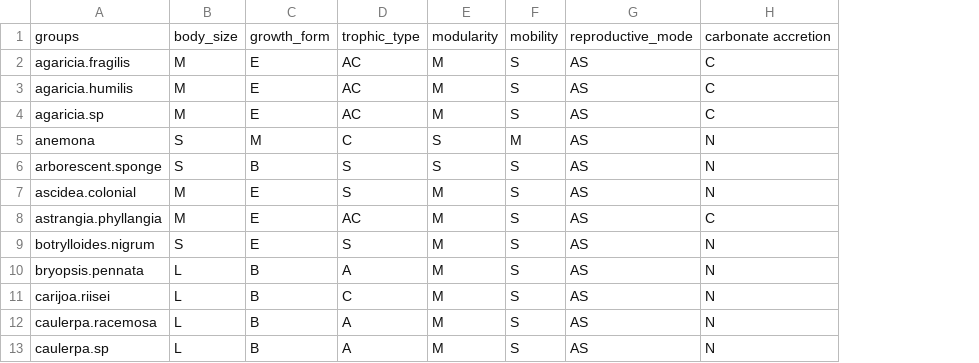
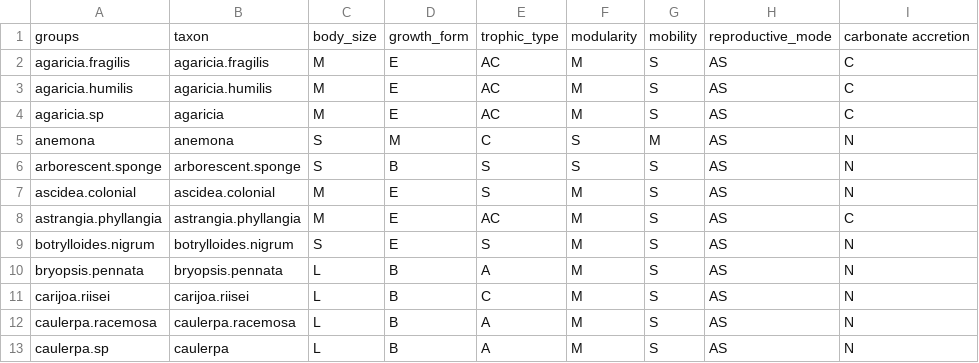
Before and after one commit to Sinbiose-Reefs/reefdiv_drivers, a CSV file: data/traits/Database_benthos.csv, drawn as a sheet; only a part is shown; the diff names each change by its address in the sheet, - before the commit and + after, or states it on an @@ line.

Commit message:
starting to review the MS (new figs,folders, data,  analyses)

```diff
--- a/data/traits/Database_benthos.csv
+++ b/data/traits/Database_benthos.csv
+column B, rows 1-13: taxon | agaricia.fragilis | agaricia.humilis | agaricia | anemona | arborescent.sponge | ascidea.colonial | astrangia.phyllangia | botrylloides.nigrum | bryopsis.pennata | carijoa.riisei | caulerpa.racemosa | caulerpa
```
Also changed, not shown: 46 other files.
